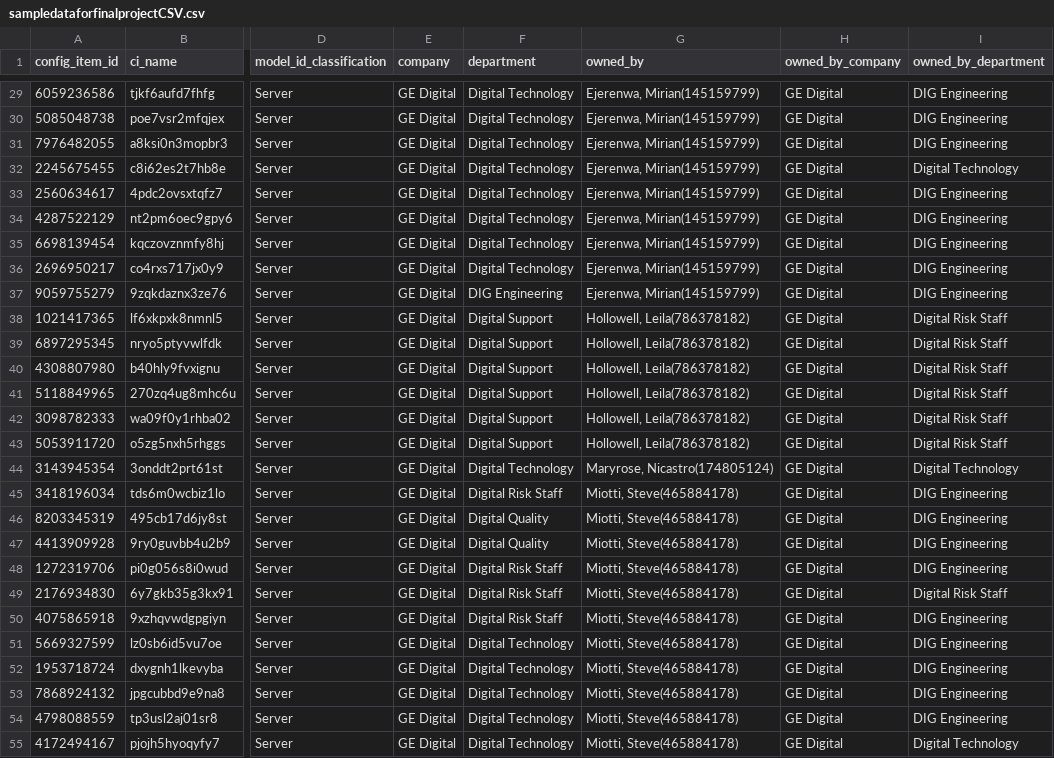
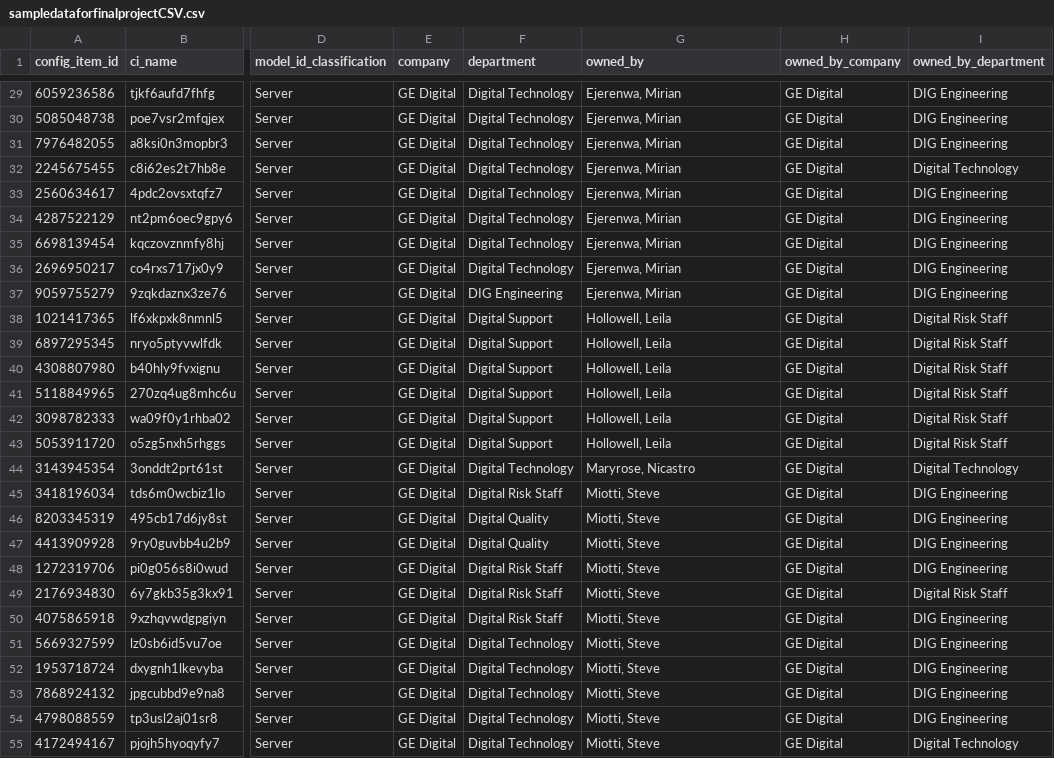
Before and after one commit to MiranEjerenwa/Mismatched-CIs, a CSV file: Docs/sampledataforfinalprojectCSV.csv, drawn as a sheet; only a part is shown, gaps mark what is left out; the diff covers the shown part only; the diff names each change by its address in the sheet, - before the commit and + after, or states it on an @@ line.

```diff
--- a/Docs/sampledataforfinalprojectCSV.csv
+++ b/Docs/sampledataforfinalprojectCSV.csv
-G29:G37 (owned_by): Ejerenwa, Mirian(145159799)
+G29:G37 (owned_by): Ejerenwa, Mirian
-G38:G43 (owned_by): Hollowell, Leila(786378182)
+G38:G43 (owned_by): Hollowell, Leila
-G44 (owned_by): Maryrose, Nicastro(174805124)
+G44 (owned_by): Maryrose, Nicastro
-G45:G55 (owned_by): Miotti, Steve(465884178)
+G45:G55 (owned_by): Miotti, Steve
```
Also changed, not shown: 33 edited cells elsewhere in this file, 2 other files.
